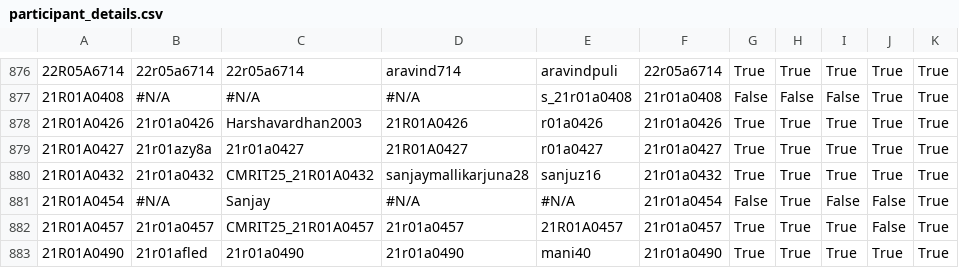
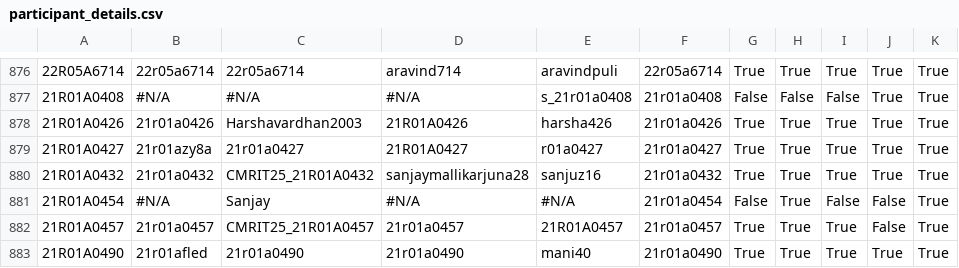
Before and after one commit to rushi12565/CMRIT2025Leaderboard, a CSV file: src/main/resources/participant_details.csv, drawn as a sheet; only a part is shown, gaps mark what is left out; the diff names each change by its address in the sheet, - before the commit and + after, or states it on an @@ line.

```diff
--- a/src/main/resources/participant_details.csv
+++ b/src/main/resources/participant_details.csv
-E878: r01a0426
+E878: harsha426
```
